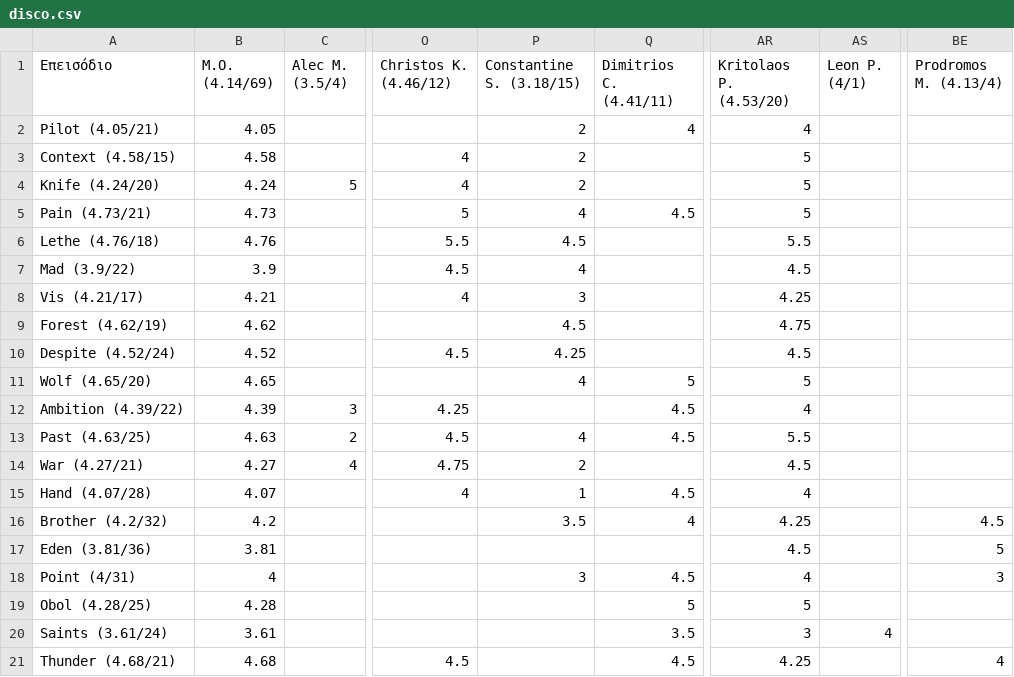
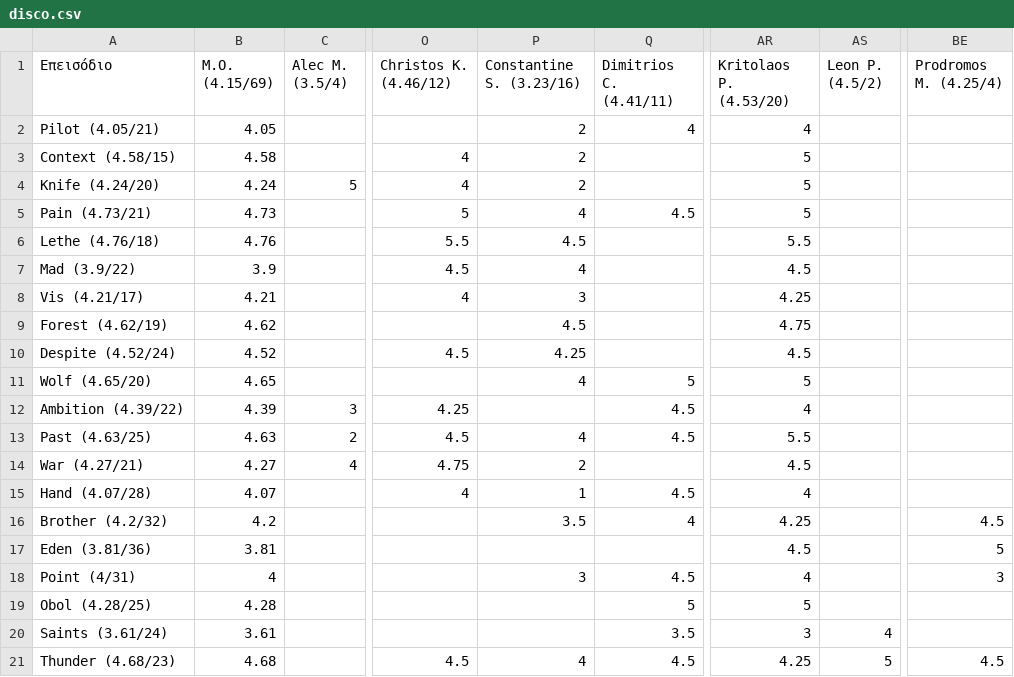
Before and after one commit to StelArian/STGDP, a CSV file: disco.csv, drawn as a sheet; only a part is shown, gaps mark what is left out; the diff names each change by its address in the sheet, - before the commit and + after, or states it on an @@ line.

```diff
--- a/disco.csv
+++ b/disco.csv
-B1: Μ.Ο. (4.14/69)
+B1: Μ.Ο. (4.15/69)
-P1: Constantine S. (3.18/15)
+P1: Constantine S. (3.23/16)
-AS1: Leon P. (4/1)
+AS1: Leon P. (4.5/2)
-BE1: Prodromos M. (4.13/4)
+BE1: Prodromos M. (4.25/4)
-A21 (Επεισόδιο): Thunder (4.68/21)
+A21 (Επεισόδιο): Thunder (4.68/23)
-P21 (Constantine S. (3.23/16)): (empty)
+P21 (Constantine S. (3.23/16)): 4
-AS21 (Leon P. (4.5/2)): (empty)
+AS21 (Leon P. (4.5/2)): 5
-BE21 (Prodromos M. (4.25/4)): 4
+BE21 (Prodromos M. (4.25/4)): 4.5
```
Also changed, not shown: 2 other files.
